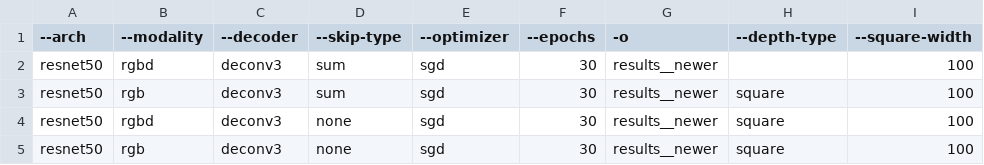
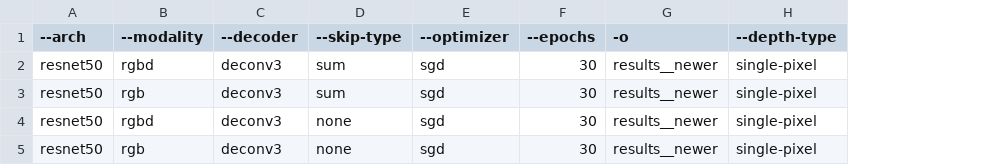
Before and after one commit to chm90/sparse-to-dense.pytorch, a CSV file: runs/runs_one_point.csv, drawn as a sheet; the diff names each change by its address in the sheet, - before the commit and + after, or states it on an @@ line.

Commit message:
Added runns for one point

```diff
--- a/runs/runs_one_point.csv
+++ b/runs/runs_one_point.csv
-column I (--square-width), rows 2-5: all 100
-H2 (--depth-type): (empty)
+H2 (--depth-type): single-pixel
-H3:H5 (--depth-type): square
+H3:H5 (--depth-type): single-pixel
```
Also changed, not shown: 1 other file.
